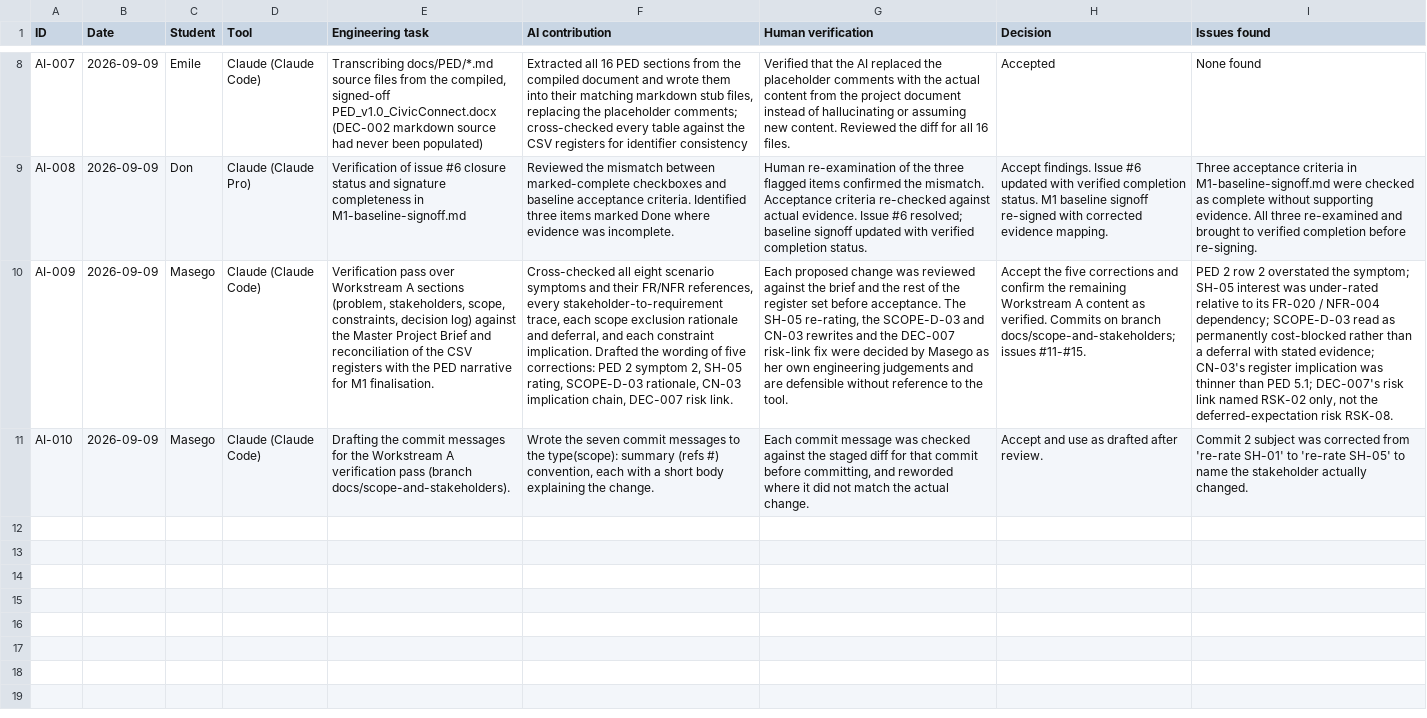
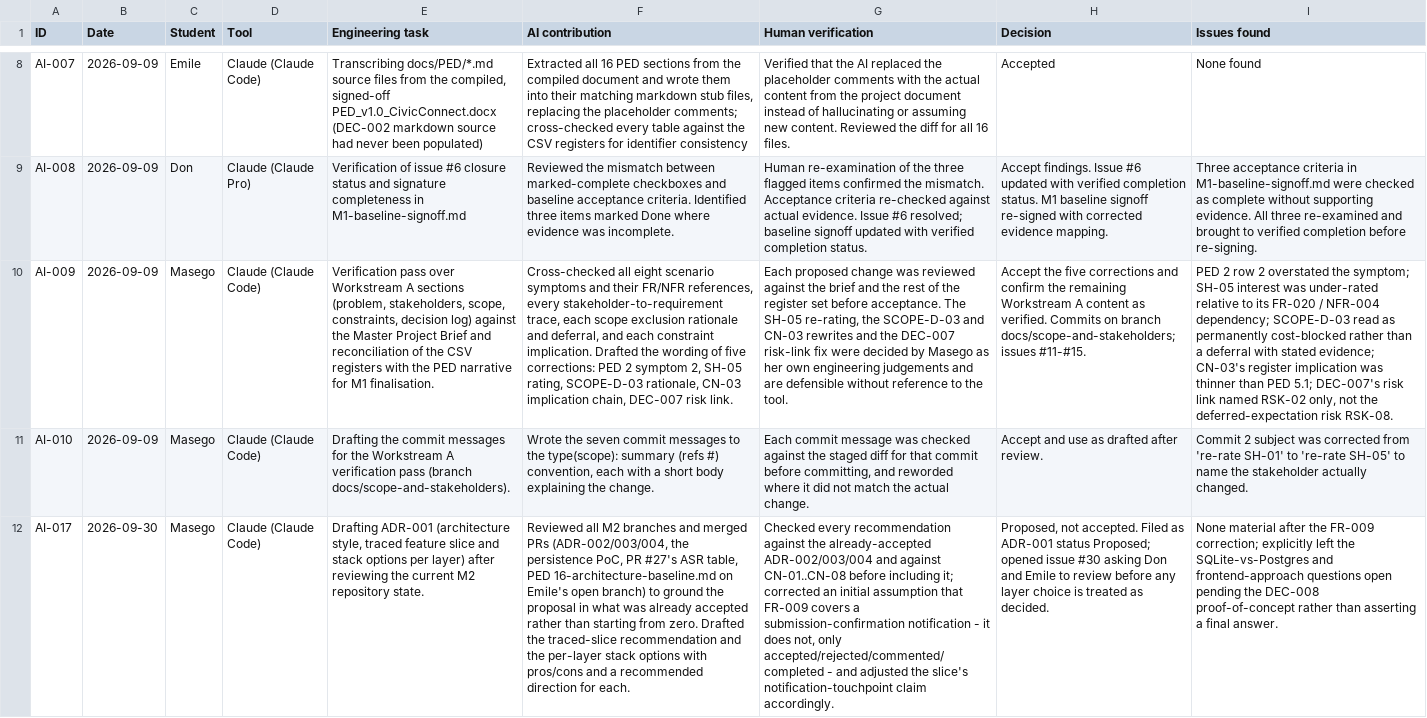
Before and after one commit to DonLukus/Civic-connect, a CSV file: docs/governance/ai-usage-register.csv, drawn as a sheet; only a part is shown, gaps mark what is left out; the diff names each change by its address in the sheet, - before the commit and + after, or states it on an @@ line.

```diff
--- a/docs/governance/ai-usage-register.csv
+++ b/docs/governance/ai-usage-register.csv
+row 12: AI-017 | 2026-09-30 | Masego | Claude (Claude Code) | Drafting ADR-001 (architecture style, traced feature slice and stack options per layer) after reviewing the current M2 repository state. | Reviewed all M2 branches and merged PRs (ADR-002/003/004, the persistence PoC, PR #27's ASR table, PED 16-architecture-baseline.md on Emile's open branch) to ground the proposal in what was already accepted rather than starting from zero. Drafted the traced-slice recommendation and the per-layer stack options with pros/cons and a recommended direction for each. | Checked every recommendation against the already-accepted ADR-002/003/004 and against CN-01..CN-08 before including it; corrected an initial assumption that FR-009 covers a submission-confirmation notification - it does not, only accepted/rejected/commented/completed - and adjusted the slice's notification-touchpoint claim accordingly. | Proposed, not accepted. Filed as ADR-001 status Proposed; opened issue #30 asking Don and Emile to review before any layer choice is treated as decided. | None material after the FR-009 correction; explicitly left the SQLite-vs-Postgres and frontend-approach questions open pending the DEC-008 proof-of-concept rather than asserting a final answer.
```
Also changed, not shown: 1 other file.
